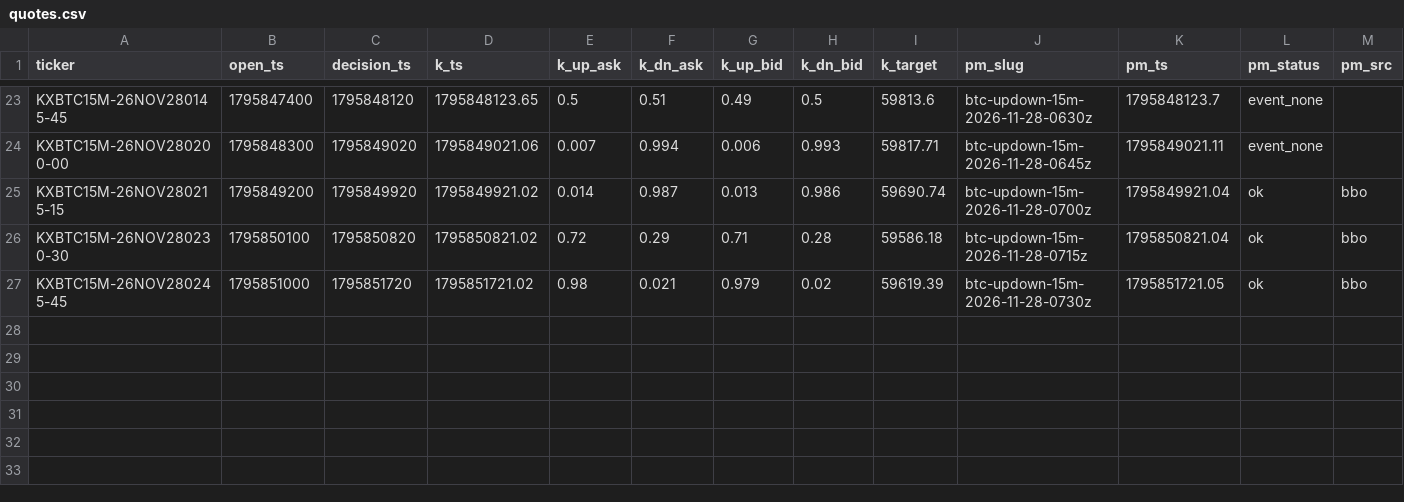
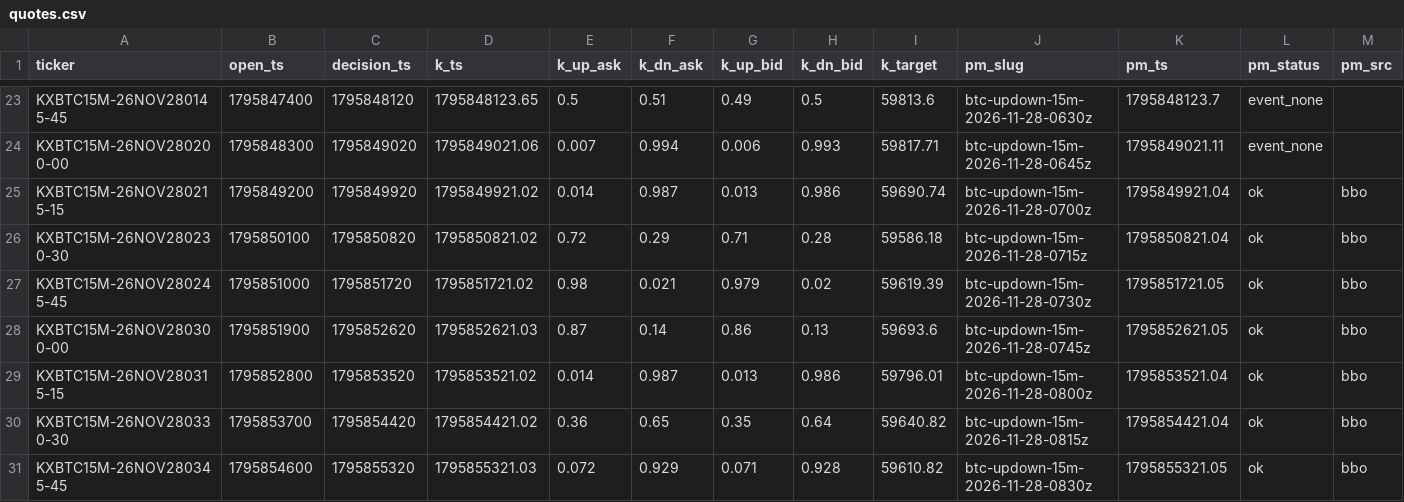
Before and after one commit to j42002/polybot, a CSV file: data/mirror15/quotes.csv, drawn as a sheet; only a part is shown, gaps mark what is left out; rows hold the shown columns only; the diff names each change by its address in the sheet, - before the commit and + after, or states it on an @@ line.

Commit message:
mirror15 data 2026-11-28T08:51Z

```diff
--- a/data/mirror15/quotes.csv
+++ b/data/mirror15/quotes.csv
+row 28: KXBTC15M-26NOV280300-00 | 1795851900 | 1795852620 | 1795852621.03 | 0.87 | 0.14 | 0.86 | 0.13 | 59693.6 | btc-updown-15m-2026-11-28-0745z | 1795852621.05 | ok | bbo
+row 29: KXBTC15M-26NOV280315-15 | 1795852800 | 1795853520 | 1795853521.02 | 0.014 | 0.987 | 0.013 | 0.986 | 59796.01 | btc-updown-15m-2026-11-28-0800z | 1795853521.04 | ok | bbo
+row 30: KXBTC15M-26NOV280330-30 | 1795853700 | 1795854420 | 1795854421.02 | 0.36 | 0.65 | 0.35 | 0.64 | 59640.82 | btc-updown-15m-2026-11-28-0815z | 1795854421.04 | ok | bbo
+row 31: KXBTC15M-26NOV280345-45 | 1795854600 | 1795855320 | 1795855321.03 | 0.072 | 0.929 | 0.071 | 0.928 | 59610.82 | btc-updown-15m-2026-11-28-0830z | 1795855321.05 | ok | bbo
```
